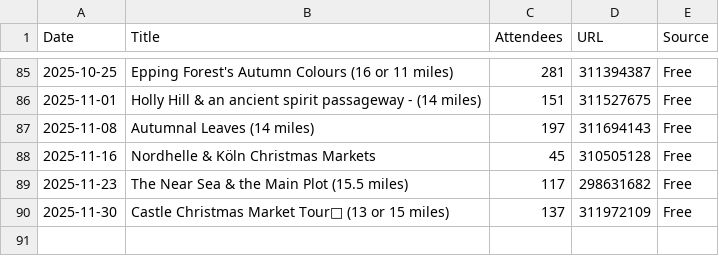
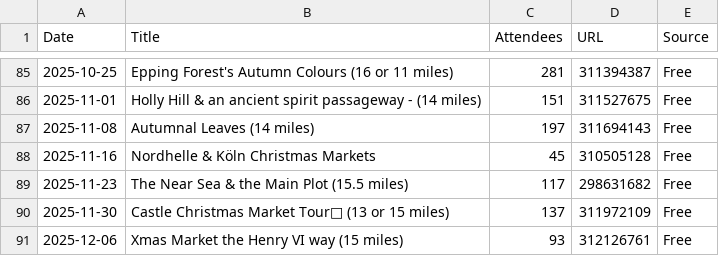
Before and after one commit to james-stuff/chris-map, a CSV file: ScrapedHikes.csv, drawn as a sheet; only a part is shown, gaps mark what is left out.

```diff
--- a/ScrapedHikes.csv
+++ b/ScrapedHikes.csv
@@ -90 +90,2 @@ Date,Title,Attendees,URL,Source
 2025-11-30,Castle Christmas Market Tour🎅 (13 or 15 miles),137,311972109,Free
+2025-12-06,Xmas Market the Henry VI way (15 miles) ,93,312126761,Free
```
Also changed, not shown: HikeDetails.csv.
